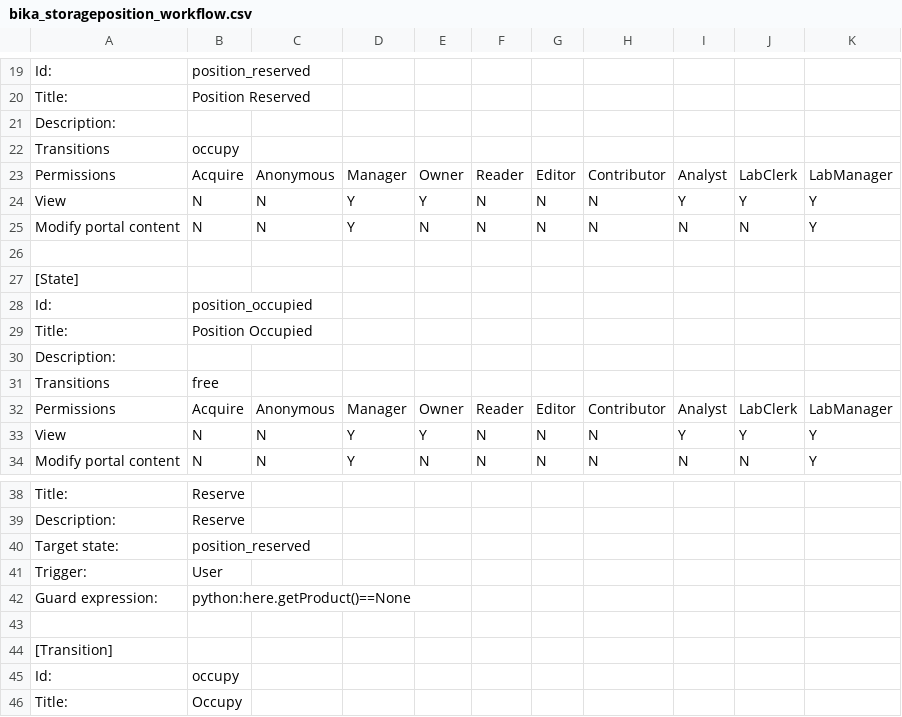
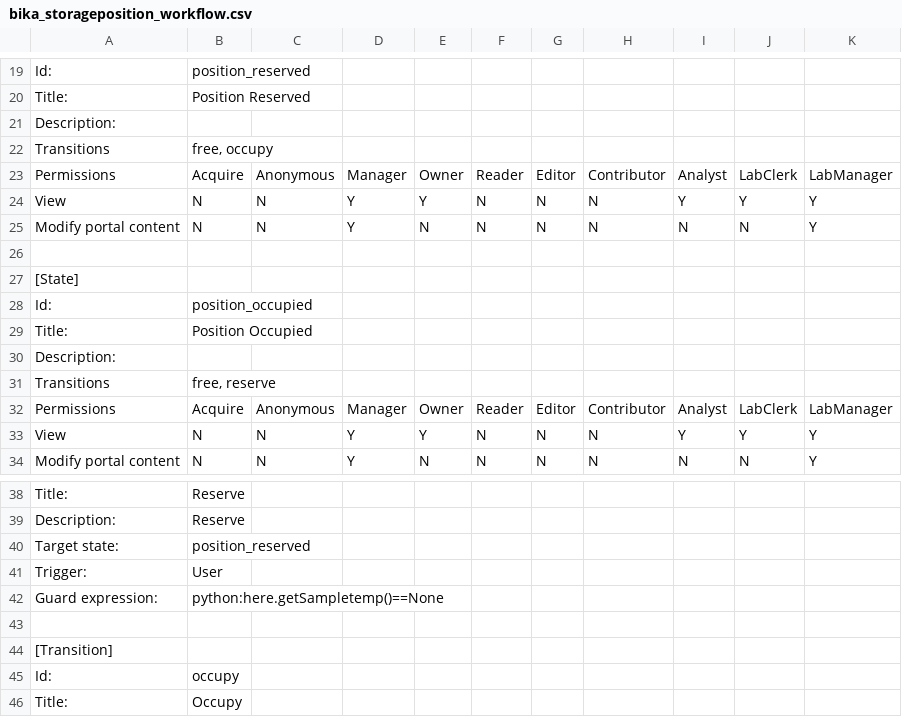
Before and after one commit to BaobabLims/baobab.lims, a CSV file: bika/sanbi/profiles/default/workflow_csv/bika_storageposition_workflow.csv, drawn as a sheet; only a part is shown, gaps mark what is left out.

Commit message:
Sampletemp content type added + link sampletemp to location workflows

```diff
--- a/bika/sanbi/profiles/default/workflow_csv/bika_storageposition_workflow.csv
+++ b/bika/sanbi/profiles/default/workflow_csv/bika_storageposition_workflow.csv
@@ -21,3 +21,3 @@ Title:,Position Reserved,,,,,,,,,
 Description:,,,,,,,,,,
-Transitions,"occupy",,,,,,,,,
+Transitions,"free, occupy",,,,,,,,,
 Permissions,Acquire,Anonymous,Manager,Owner,Reader,Editor,Contributor,Analyst,LabClerk,LabManager
@@ -30,3 +30,3 @@ Title:,Position Occupied,,,,,,,,,
 Description:,,,,,,,,,,
-Transitions,"free",,,,,,,,,
+Transitions,"free, reserve",,,,,,,,,
 Permissions,Acquire,Anonymous,Manager,Owner,Reader,Editor,Contributor,Analyst,LabClerk,LabManager
@@ -41,3 +41,3 @@ Target state:,position_reserved,,,,,,,,,
 Trigger:,User,,,,,,,,,
-Guard expression:,python:here.getProduct()==None,,,,,,,,,
+Guard expression:,python:here.getSampletemp()==None,,,,,,,,,
 ,,,,,,,,,,
```
Also changed, not shown: 31 other files.
